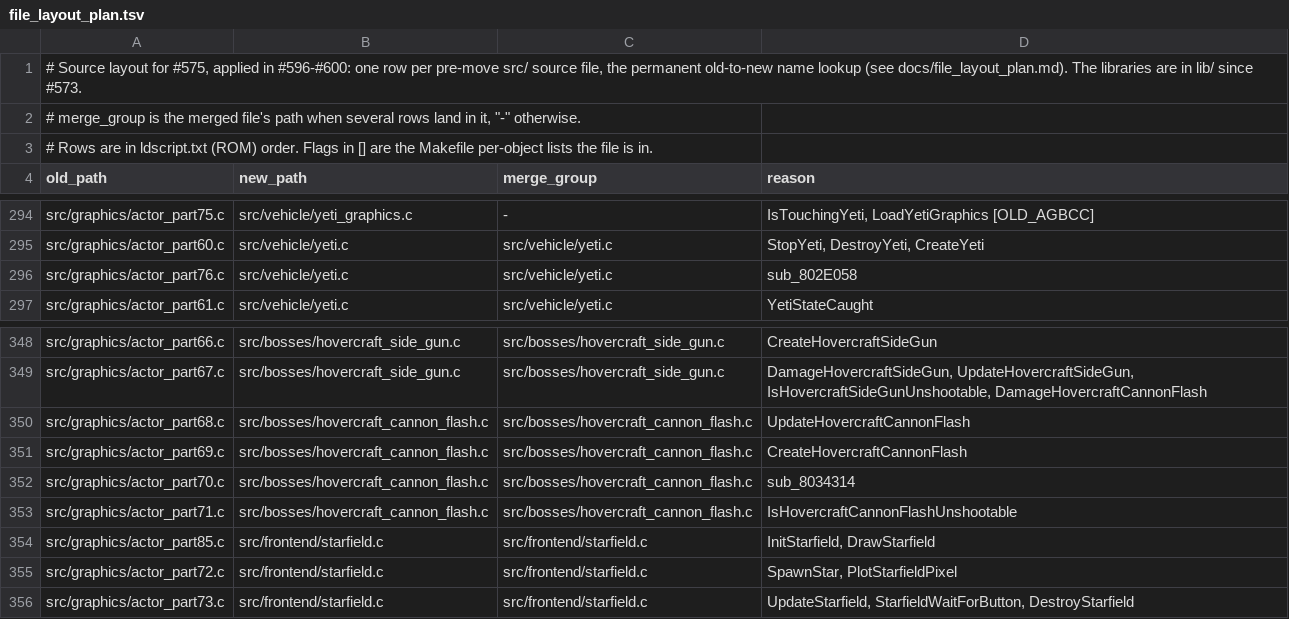
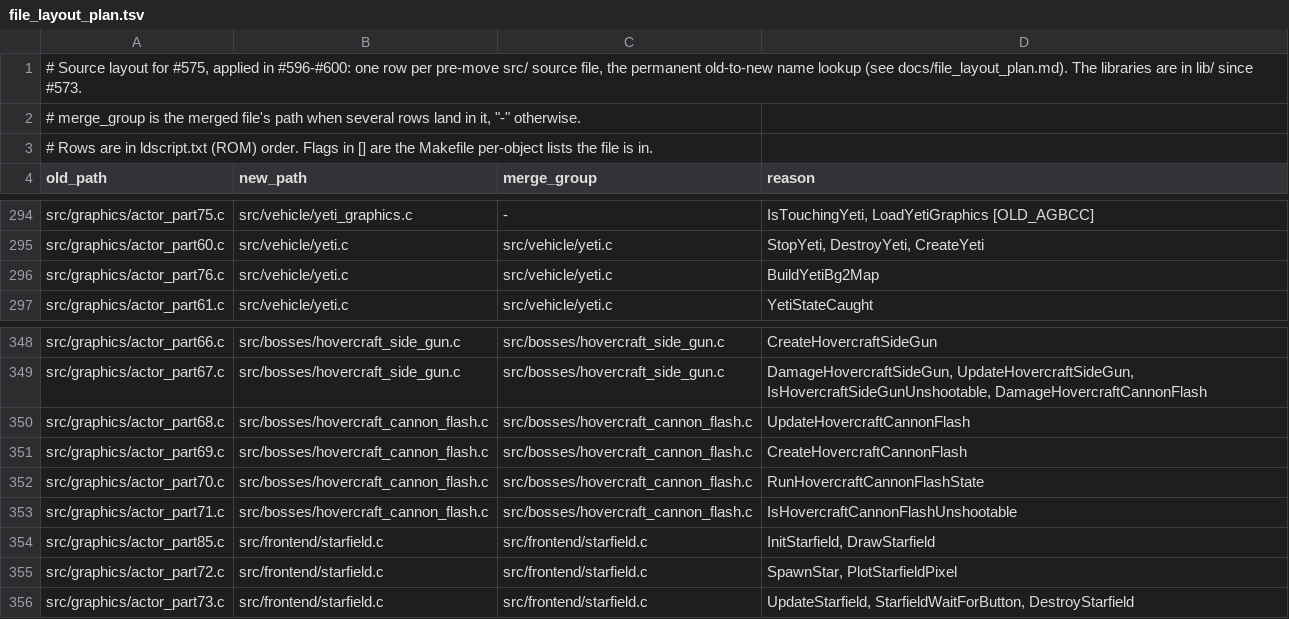
Before and after one commit to Almamu/CrashBandicootXS-decomp, a TSV file: tools/file_layout_plan.tsv, drawn as a sheet; only a part is shown, gaps mark what is left out.

```diff
--- a/tools/file_layout_plan.tsv
+++ b/tools/file_layout_plan.tsv
@@ -295,3 +295,3 @@ src/graphics/actor_part75.c	src/vehicle/yeti_graphics.c	-	IsTouchingYeti, LoadYe
 src/graphics/actor_part60.c	src/vehicle/yeti.c	src/vehicle/yeti.c	StopYeti, DestroyYeti, CreateYeti
-src/graphics/actor_part76.c	src/vehicle/yeti.c	src/vehicle/yeti.c	sub_802E058
+src/graphics/actor_part76.c	src/vehicle/yeti.c	src/vehicle/yeti.c	BuildYetiBg2Map
 src/graphics/actor_part61.c	src/vehicle/yeti.c	src/vehicle/yeti.c	YetiStateCaught
@@ -351,3 +351,3 @@ src/graphics/actor_part68.c	src/bosses/hovercraft_cannon_flash.c	src/bosses/hove
 src/graphics/actor_part69.c	src/bosses/hovercraft_cannon_flash.c	src/bosses/hovercraft_cannon_flash.c	CreateHovercraftCannonFlash
-src/graphics/actor_part70.c	src/bosses/hovercraft_cannon_flash.c	src/bosses/hovercraft_cannon_flash.c	sub_8034314
+src/graphics/actor_part70.c	src/bosses/hovercraft_cannon_flash.c	src/bosses/hovercraft_cannon_flash.c	RunHovercraftCannonFlashState
 src/graphics/actor_part71.c	src/bosses/hovercraft_cannon_flash.c	src/bosses/hovercraft_cannon_flash.c	IsHovercraftCannonFlashUnshootable
```
Also changed, not shown: 58 other files.
